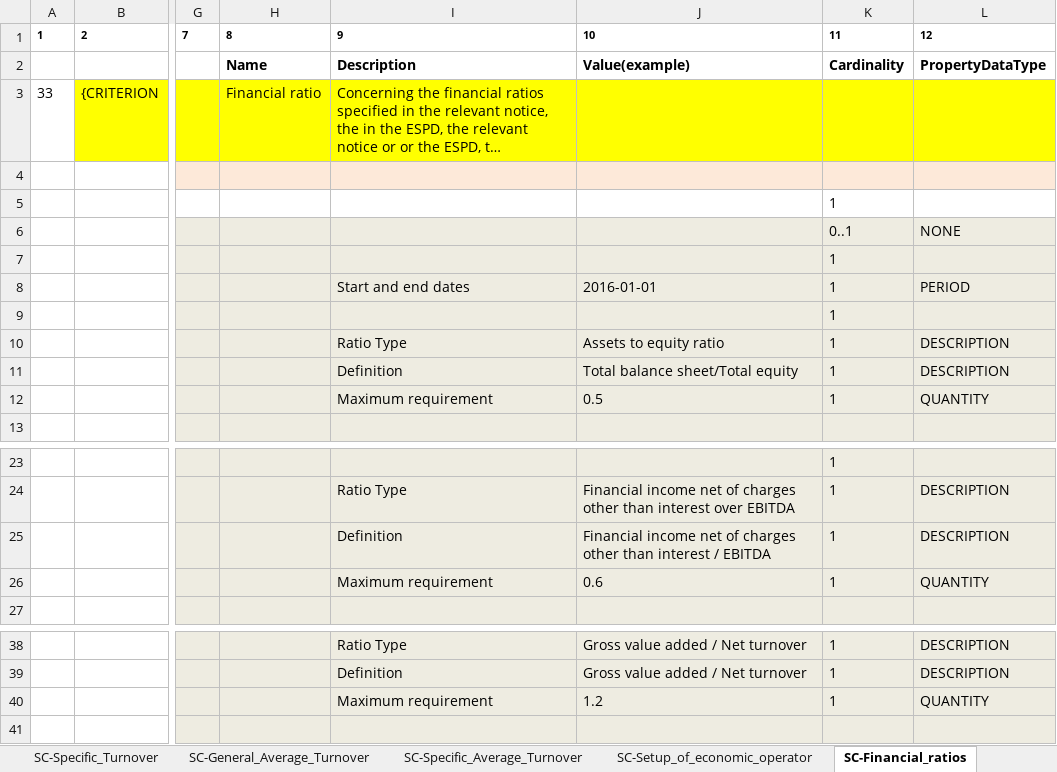
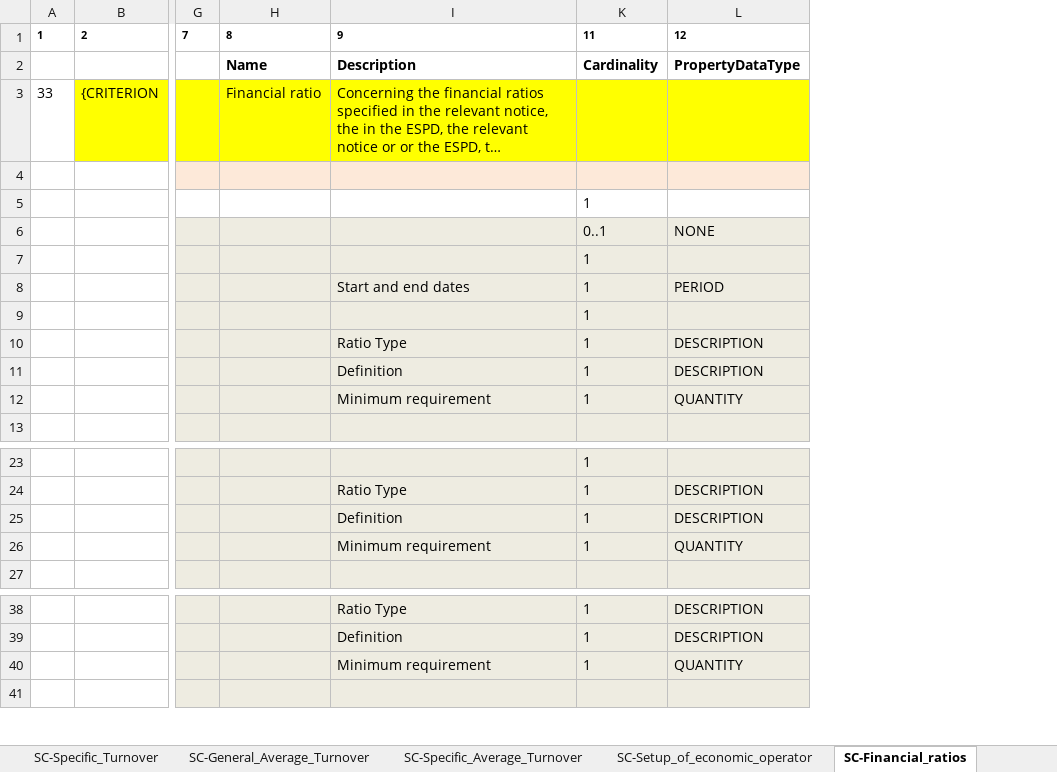
Before and after one commit to OP-TED/ESPD-EDM, an Excel workbook: docs/src/main/asciidoc/dist/cl/xlsx/ESPDRequest-CriteriaTaxonomy-SELFCONTAINED-V02.00.00.xlsx, sheet SC-Financial_ratios, drawn as a sheet; only a part is shown, gaps mark what is left out; long unchanged cells end in …; values as stored, in another font and other column widths than the file's, no borders; the diff names each change by its address in the sheet, - before the commit and + after, or states it on an @@ line.

```diff
--- a/docs/src/main/asciidoc/dist/cl/xlsx/ESPDRequest-CriteriaTaxonomy-SELFCONTAINED-V02.00.00.xlsx (sheet SC-Financial_ratios)
+++ b/docs/src/main/asciidoc/dist/cl/xlsx/ESPDRequest-CriteriaTaxonomy-SELFCONTAINED-V02.00.00.xlsx (sheet SC-Financial_ratios)
@@ column J hidden, rows 1-12: 10 | Value(example) |  |  |  |  |  | 2016-01-01 |  | Assets to equity ratio | Total balance sheet/Total equity | 0.5; rows 24-26: Financial income net of charges other than interest over EBITDA | Financial income net of charges other than interest / EBITDA | 0.6; rows 38-40: Gross value added / Net turnover | Gross value added / Net turnover | 1.2 @@
-I12: Maximum requirement
+I12: Minimum requirement
-I26: Maximum requirement
+I26: Minimum requirement
-I40: Maximum requirement
+I40: Minimum requirement
```
Also changed, not shown: docs/src/main/asciidoc/dist/cl/xlsx/ESPDRequest-CriteriaTaxonomy-REGULATED-V02.00.00.xlsx, docs/target/generated-docs/dist/cl/xlsx/ESPDRequest-CriteriaTaxonomy-REGULATED-V02.00.00.xlsx, 41 other files.
